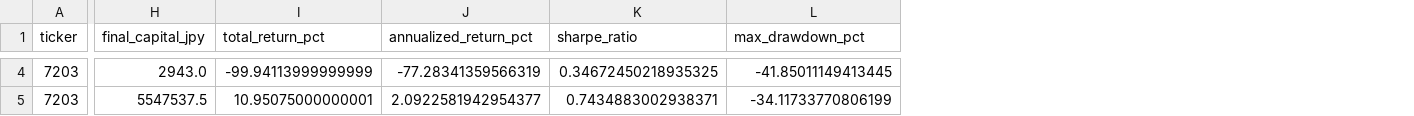
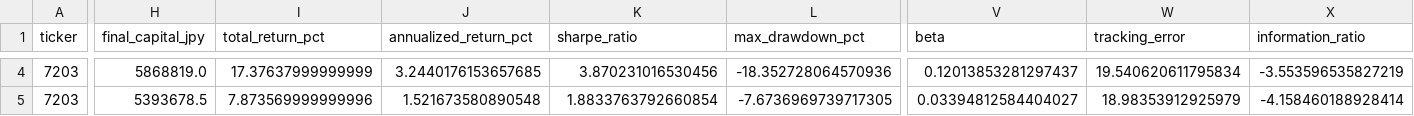
Before and after one commit to BCSZSZ/J-stock, a CSV file: backtest_results_20260108.csv, drawn as a sheet; only a part is shown, gaps mark what is left out; the diff covers the shown part only; the diff names each change by its address in the sheet, - before the commit and + after, or states it on an @@ line.

Commit message:
feat: Implement Beta and Information Ratio metrics for backtest
- Add benchmark_manager.py for TOPIX data management with incremental updates
- Implement daily equity tracking in backtest simulation loop
- Add calculate_beta() and calculate_tracking_error_and_ir() functions in metrics.py
- Extend BacktestResult model with beta, tracking_error, information_ratio fields
- Update report formatting to display Beta, TE%, and IR columns
- Fix syntax errors in report.py (escape character issues)
- Create unified start_backtest.py as single entry point for all backtests
- All data sources now truly incremental (TOPIX, prices, financials, trades, metadata)
- Beta measures systematic risk (correlation with TOPIX market movements)
- Information Ratio measures alpha quality (alpha/tracking_error)
- Fix max drawdown calculation using equity curve instead of undefined variable

```diff
--- a/backtest_results_20260108.csv
+++ b/backtest_results_20260108.csv
+column V (beta), rows 4-5: 0.12013853281297437 | 0.03394812584404027
+column W (tracking_error), rows 4-5: 19.540620611795834 | 18.98353912925979
+column X (information_ratio), rows 4-5: -3.553596535827219 | -4.158460188928414
-H4 (final_capital_jpy): 2943.0
+H4 (final_capital_jpy): 5868819.0
-I4 (total_return_pct): -99.94113999999999
+I4 (total_return_pct): 17.37637999999999
-J4 (annualized_return_pct): -77.28341359566319
+J4 (annualized_return_pct): 3.2440176153657685
-K4 (sharpe_ratio): 0.34672450218935325
+K4 (sharpe_ratio): 3.870231016530456
-L4 (max_drawdown_pct): -41.85011149413445
+L4 (max_drawdown_pct): -18.352728064570936
-H5 (final_capital_jpy): 5547537.5
+H5 (final_capital_jpy): 5393678.5
-I5 (total_return_pct): 10.95075000000001
+I5 (total_return_pct): 7.873569999999996
-J5 (annualized_return_pct): 2.0922581942954377
+J5 (annualized_return_pct): 1.521673580890548
-K5 (sharpe_ratio): 0.7434883002938371
+K5 (sharpe_ratio): 1.8833763792660854
-L5 (max_drawdown_pct): -34.11733770806199
+L5 (max_drawdown_pct): -7.6736969739717305
```
Also changed, not shown: 46 edited cells elsewhere in this file, 46 other files.
